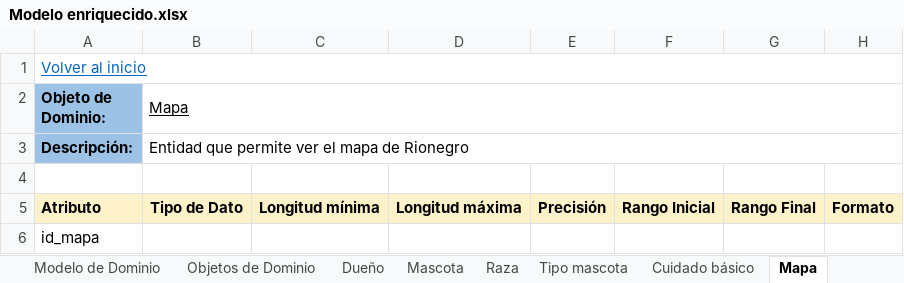
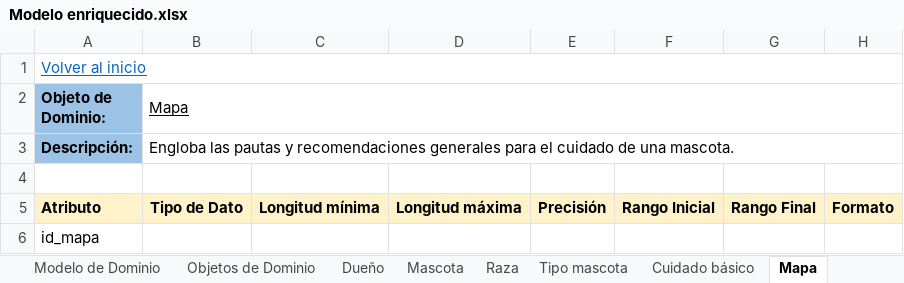
Before and after one commit to MiguelRiosT/ApipetDocumentacion, an Excel workbook: Diseño detallado/Vista funcional/Modelo Enriquecido/Modelo enriquecido.xlsx, sheet Mapa, drawn as a sheet; only a part is shown; values as stored, in another font and other column widths than the file's, no borders; the diff names each change by its address in the sheet, - before the commit and + after, or states it on an @@ line.

```diff
--- a/Diseño detallado/Vista funcional/Modelo Enriquecido/Modelo enriquecido.xlsx (sheet Mapa)
+++ b/Diseño detallado/Vista funcional/Modelo Enriquecido/Modelo enriquecido.xlsx (sheet Mapa)
-B3 (Mapa): Entidad que permite ver el mapa de Rionegro
+B3 (Mapa): Engloba las pautas y recomendaciones generales para el cuidado de una mascota.
```
Also changed, not shown: sheet Objetos de Dominio, sheet Tipo mascota, sheet Cuidado básico, sheet Ubicación, sheet Raza, sheet Categoría ubicación, 2 more sheets, 1 other file.
